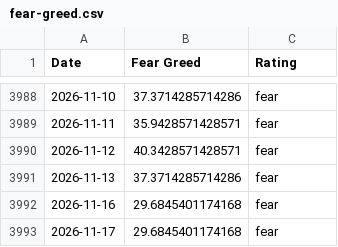
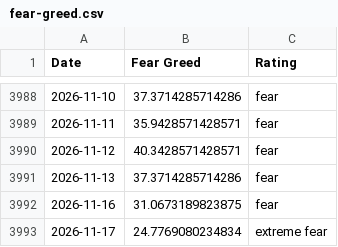
Before and after one commit to spicy-man/DCA-tool, a CSV file: public/data/fear-greed.csv, drawn as a sheet; only a part is shown, gaps mark what is left out.

```diff
--- a/public/data/fear-greed.csv
+++ b/public/data/fear-greed.csv
@@ -3991,3 +3991,3 @@ Date,Fear Greed,Rating
 2026-11-13,37.3714285714286,fear
-2026-11-16,29.6845401174168,fear
-2026-11-17,29.6845401174168,fear
+2026-11-16,31.0673189823875,fear
+2026-11-17,24.7769080234834,extreme fear
```
Also changed, not shown: 1 other file.
